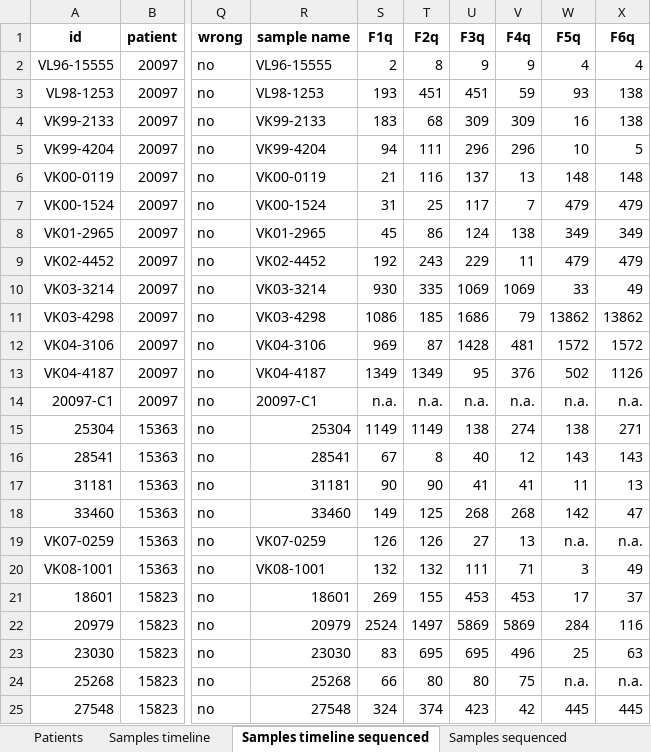
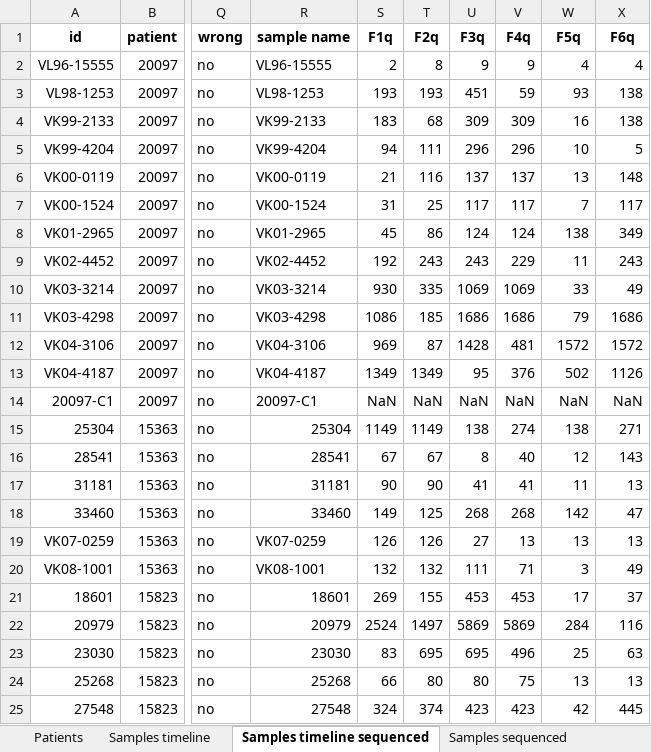
Before and after one commit to iosonofabio/hivwholeseq, an Excel workbook: hivwholeseq/tables/HIV_reservoir_all2.xlsx, sheet Samples timeline sequenced, drawn as a sheet; only a part is shown, gaps mark what is left out; values as stored, in another font and other column widths than the file's, no borders; the diff covers the shown part only; the diff names each change by its address in the sheet, - before the commit and + after, or states it on an @@ line.

```diff
--- a/hivwholeseq/tables/HIV_reservoir_all2.xlsx (sheet Samples timeline sequenced)
+++ b/hivwholeseq/tables/HIV_reservoir_all2.xlsx (sheet Samples timeline sequenced)
-T3 (F2q): 451
+T3 (F2q): 193
-V6 (F4q): 13
+V6 (F4q): 137
-W6 (F5q): 148
+W6 (F5q): 13
-V7 (F4q): 7
+V7 (F4q): 117
-W7 (F5q): 479
+W7 (F5q): 7
-X7 (F6q): 479
+X7 (F6q): 117
-V8 (F4q): 138
+V8 (F4q): 124
-W8 (F5q): 349
+W8 (F5q): 138
-U9 (F3q): 229
+U9 (F3q): 243
-V9 (F4q): 11
+V9 (F4q): 229
-W9 (F5q): 479
+W9 (F5q): 11
-X9 (F6q): 479
+X9 (F6q): 243
-V11 (F4q): 79
+V11 (F4q): 1686
-W11 (F5q): 13862
+W11 (F5q): 79
-X11 (F6q): 13862
+X11 (F6q): 1686
-S14 (F1q): n.a.
+S14 (F1q): NaN
-T14 (F2q): n.a.
+T14 (F2q): NaN
-U14 (F3q): n.a.
+U14 (F3q): NaN
-V14 (F4q): n.a.
+V14 (F4q): NaN
-W14 (F5q): n.a.
+W14 (F5q): NaN
-X14 (F6q): n.a.
+X14 (F6q): NaN
-T16 (F2q): 8
+T16 (F2q): 67
-U16 (F3q): 40
+U16 (F3q): 8
-V16 (F4q): 12
+V16 (F4q): 40
-W16 (F5q): 143
+W16 (F5q): 12
-W19 (F5q): n.a.
+W19 (F5q): 13
-X19 (F6q): n.a.
+X19 (F6q): 13
-W24 (F5q): n.a.
+W24 (F5q): 13
-X24 (F6q): n.a.
+X24 (F6q): 13
-V25 (F4q): 42
+V25 (F4q): 423
-W25 (F5q): 445
+W25 (F5q): 42
```
Also changed, not shown: 3 added rows, 133 edited cells and cell formats elsewhere in this sheet, sheet Samples sequenced, sheet Sequencing runs, sheet Patients, formulas that keep their value, hivwholeseq/tables/HIV_reservoir_all.xlsx, 4 other files.
